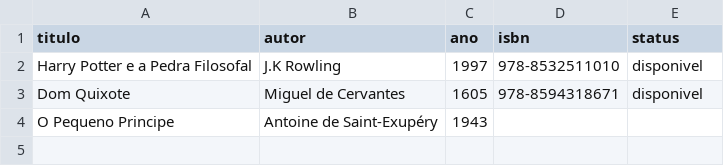
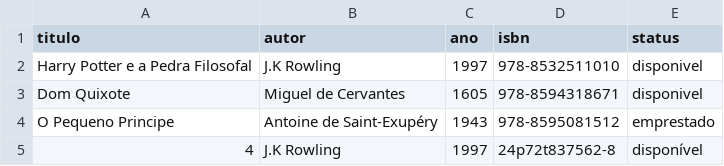
Before and after one commit to isah2809/SISTEMA-BIBLIOTECA, a CSV file: SISTEMA-BIBLIOTECA/livros.csv, drawn as a sheet.

Commit message:
importando e salvando livros do arquivo cvs

```diff
--- a/SISTEMA-BIBLIOTECA/livros.csv
+++ b/SISTEMA-BIBLIOTECA/livros.csv
@@ -3,2 +3,3 @@ Harry Potter e a Pedra Filosofal,J.K Rowling,1997,978-8532511010,disponivel
 Dom Quixote, Miguel de Cervantes,1605,978-8594318671,disponivel
-O Pequeno Principe,Antoine de Saint-Exupéry,1943,
+O Pequeno Principe,Antoine de Saint-Exupéry,1943,978-8595081512,emprestado
+4,J.K Rowling,1997,24p72t837562-8,disponível
```
Also changed, not shown: 2 other files.
